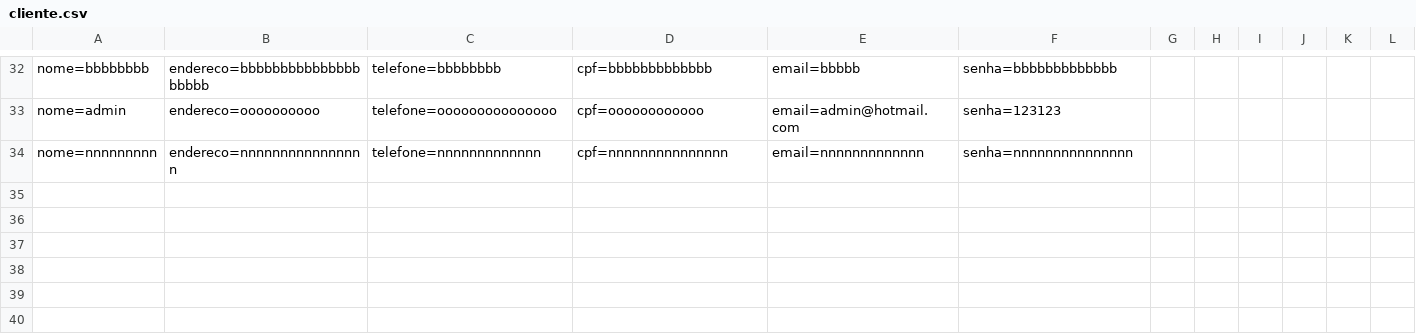
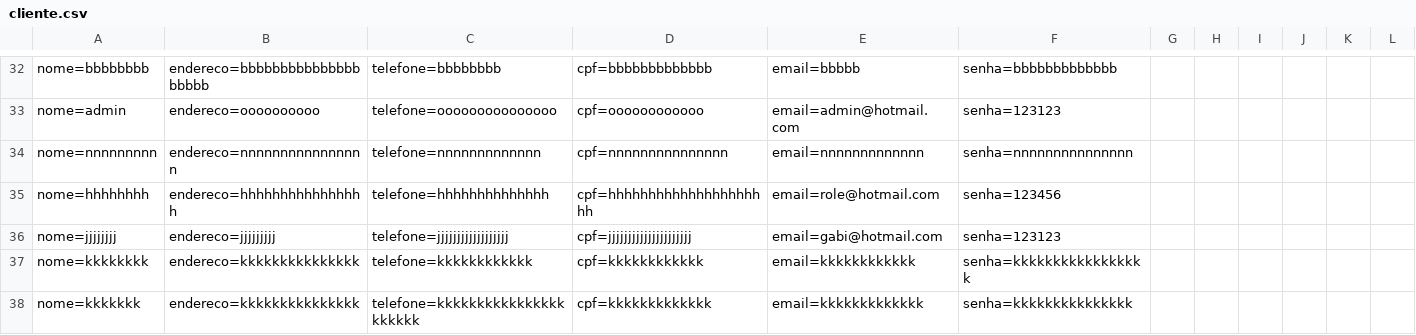
Before and after one commit to Gabrielapossari/Role-top-projeto-, a CSV file: RoleTOPmvc/DataBase/cliente.csv, drawn as a sheet; only a part is shown, gaps mark what is left out; rows hold the shown columns only; the diff names each change by its address in the sheet, - before the commit and + after, or states it on an @@ line.

```diff
--- a/RoleTOPmvc/DataBase/cliente.csv
+++ b/RoleTOPmvc/DataBase/cliente.csv
+row 35: nome=hhhhhhhh | endereco=hhhhhhhhhhhhhhhh | telefone=hhhhhhhhhhhhhh | cpf=hhhhhhhhhhhhhhhhhhhhh | email=role@hotmail.com | senha=123456
+row 36: nome=jjjjjjjj | endereco=jjjjjjjjj | telefone=jjjjjjjjjjjjjjjjjj | cpf=jjjjjjjjjjjjjjjjjjjjj | email=gabi@hotmail.com | senha=123123
+row 37: nome=kkkkkkkk | endereco=kkkkkkkkkkkkkkk | telefone=kkkkkkkkkkkk | cpf=kkkkkkkkkkkk | email=kkkkkkkkkkkk | senha=kkkkkkkkkkkkkkkkk
+row 38: nome=kkkkkkk | endereco=kkkkkkkkkkkkkkk | telefone=kkkkkkkkkkkkkkkkkkkkkk | cpf=kkkkkkkkkkkkk | email=kkkkkkkkkkkkk | senha=kkkkkkkkkkkkkkk
```
Also changed, not shown: RoleTOPmvc/DataBase/evento.csv, 23 other files.
